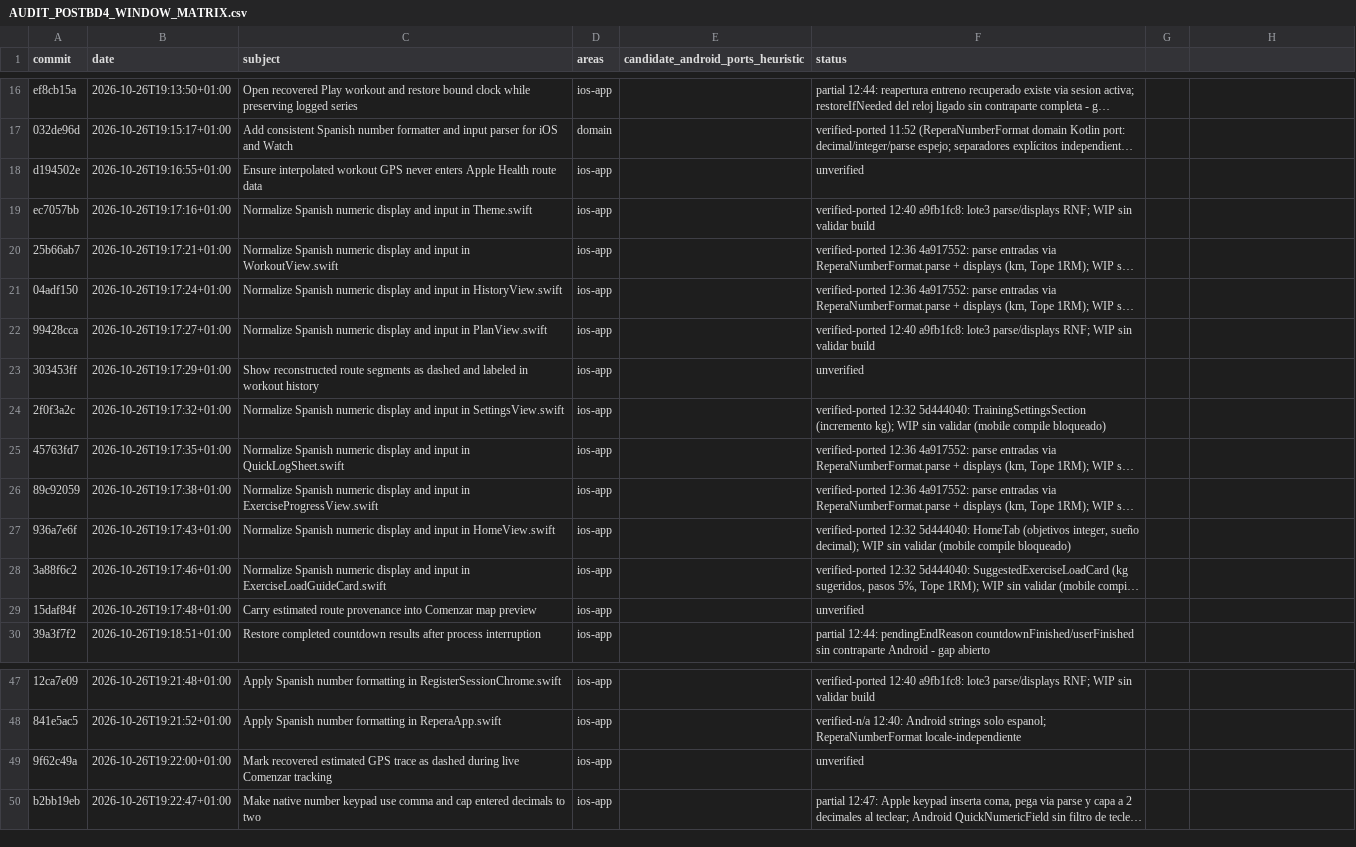
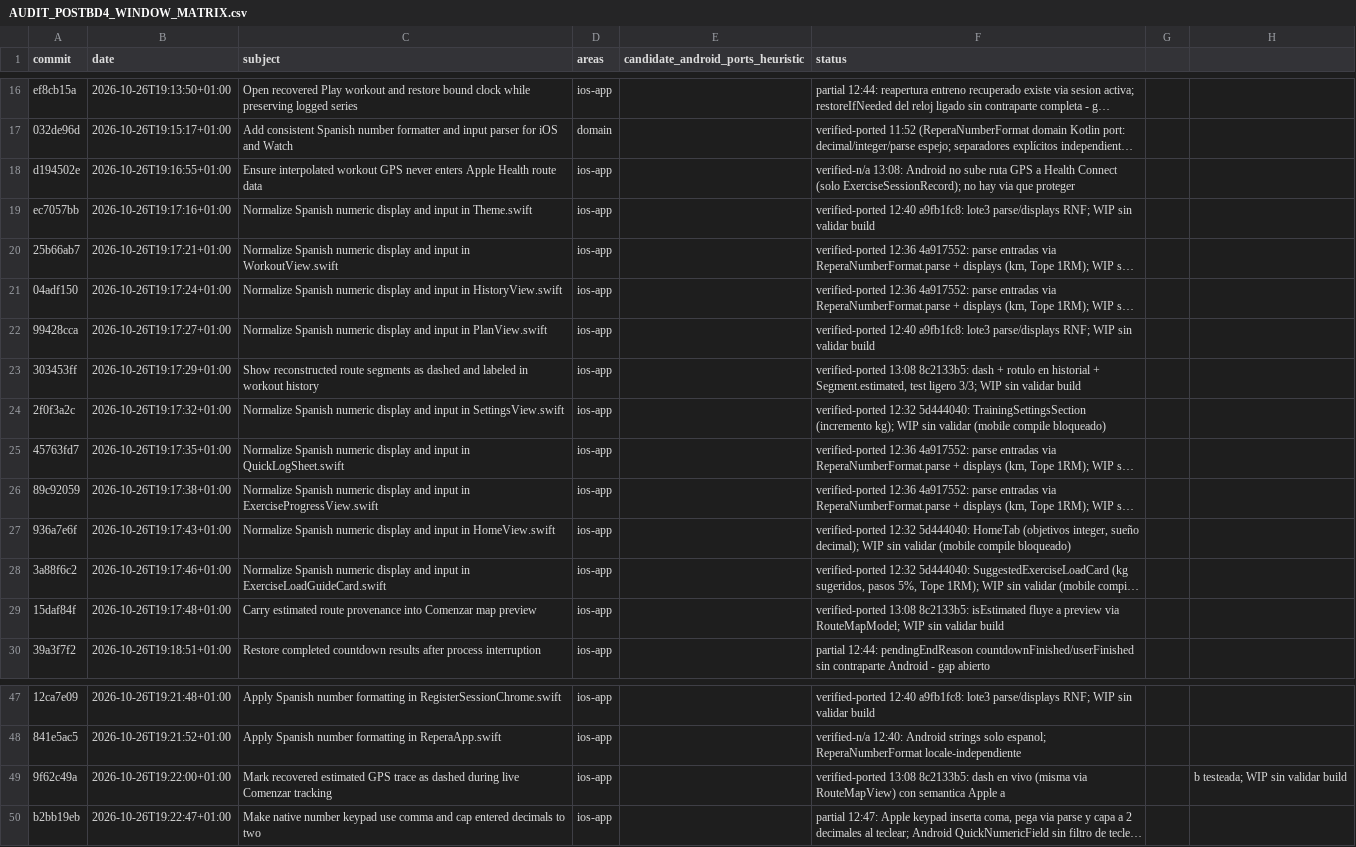
Before and after one commit to rmoya87/repera, a CSV file: android/docs/AUDIT_POSTBD4_WINDOW_MATRIX.csv, drawn as a sheet; only a part is shown, gaps mark what is left out; long unchanged cells end in …; the diff names each change by its address in the sheet, - before the commit and + after, or states it on an @@ line.

Commit message:
Matrix: cluster provenance/dashed (3 ported + 1 n/a)

```diff
--- a/android/docs/AUDIT_POSTBD4_WINDOW_MATRIX.csv
+++ b/android/docs/AUDIT_POSTBD4_WINDOW_MATRIX.csv
-F18 (status): unverified
+F18 (status): verified-n/a 13:08: Android no sube ruta GPS a Health Connect (solo ExerciseSessionRecord); no hay via que proteger
-F23 (status): unverified
+F23 (status): verified-ported 13:08 8c2133b5: dash + rotulo en historial + Segment.estimated, test ligero 3/3; WIP sin validar build
-F29 (status): unverified
+F29 (status): verified-ported 13:08 8c2133b5: isEstimated fluye a preview via RouteMapModel; WIP sin validar build
-F49 (status): unverified
+F49 (status): verified-ported 13:08 8c2133b5: dash en vivo (misma via RouteMapView) con semantica Apple a
-H49: (empty)
+H49: b testeada; WIP sin validar build
```
